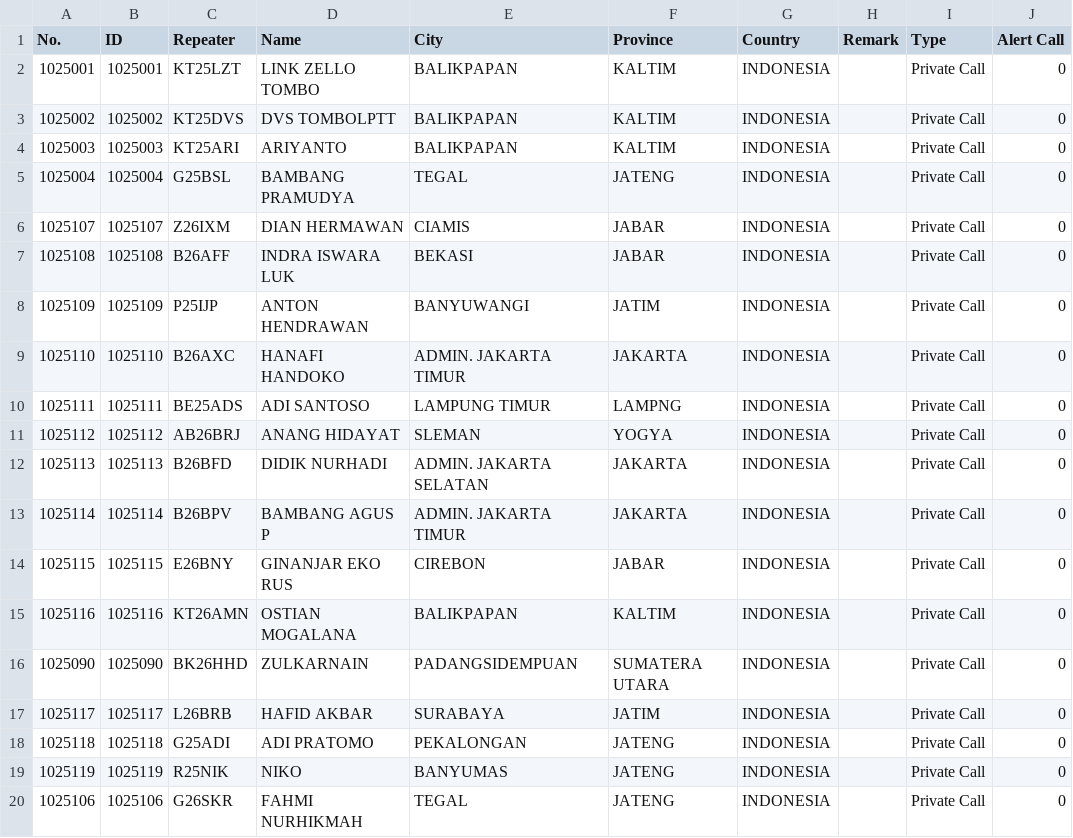
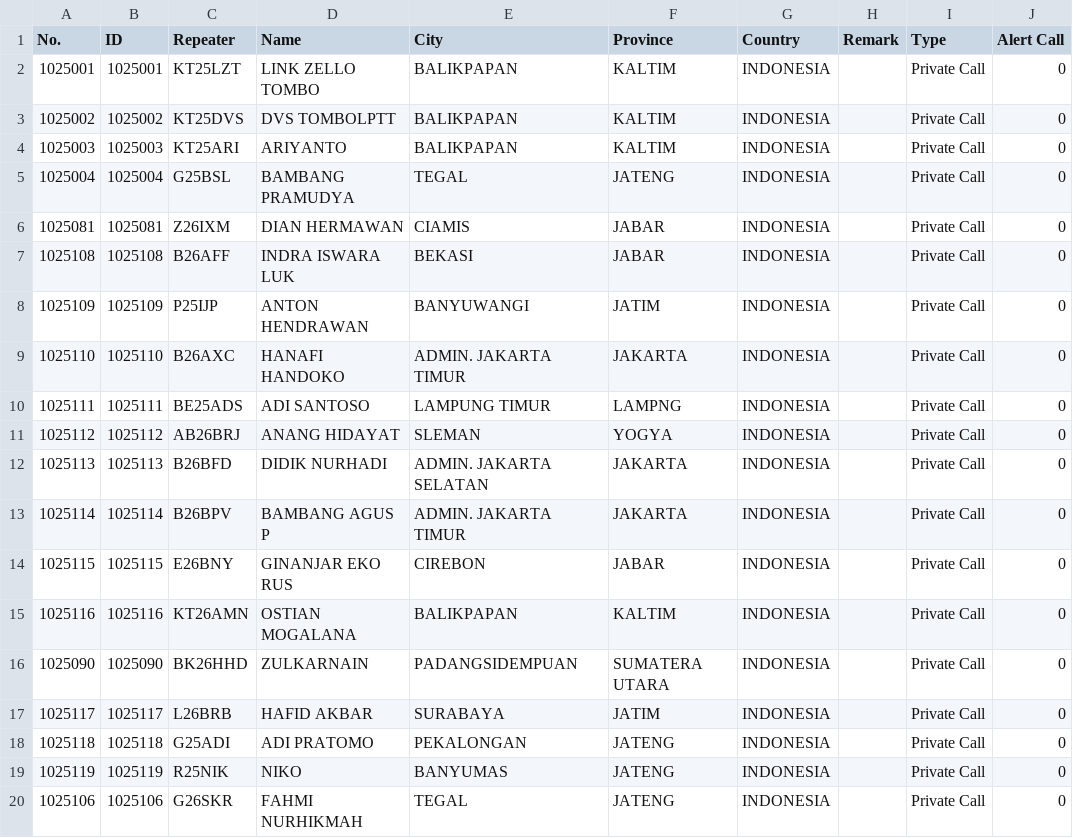
Before and after one commit to tombolptt/file_csv, a CSV file: DMUV32.csv, drawn as a sheet.

Commit message:
Update kontak DMUV32.csv otomatis via Aplikasi

```diff
--- a/DMUV32.csv
+++ b/DMUV32.csv
@@ -5,3 +5,3 @@ No.,ID,Repeater,Name,City,Province,Country,Remark,Type,Alert Call
 1025004,1025004,G25BSL,BAMBANG PRAMUDYA,TEGAL,JATENG,INDONESIA,,Private Call,0
-1025107,1025107,Z26IXM,DIAN HERMAWAN,CIAMIS,JABAR,INDONESIA,,Private Call,0
+1025081,1025081,Z26IXM,DIAN HERMAWAN,CIAMIS,JABAR,INDONESIA,,Private Call,0
 1025108,1025108,B26AFF,INDRA ISWARA LUK,BEKASI,JABAR,INDONESIA,,Private Call,0
```
